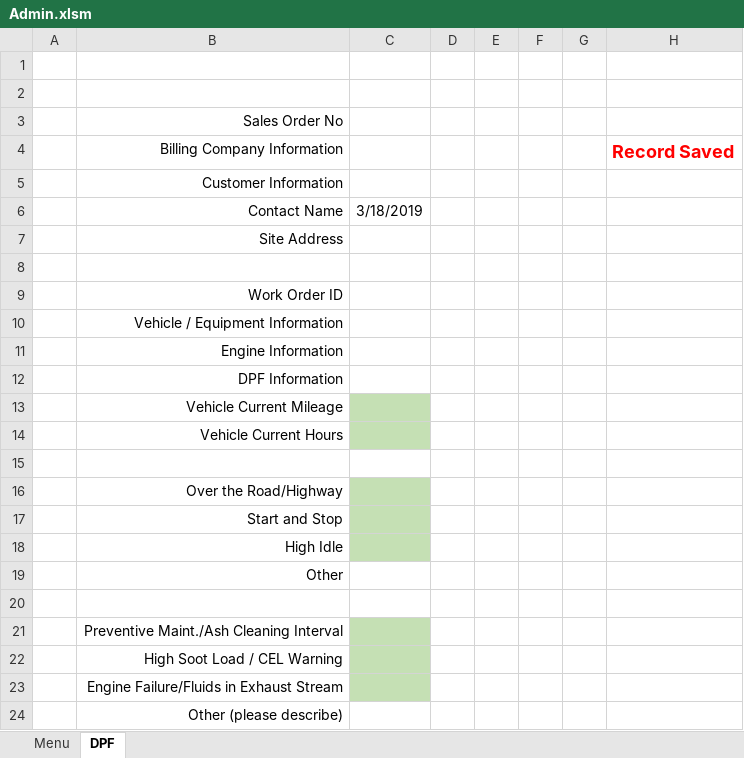
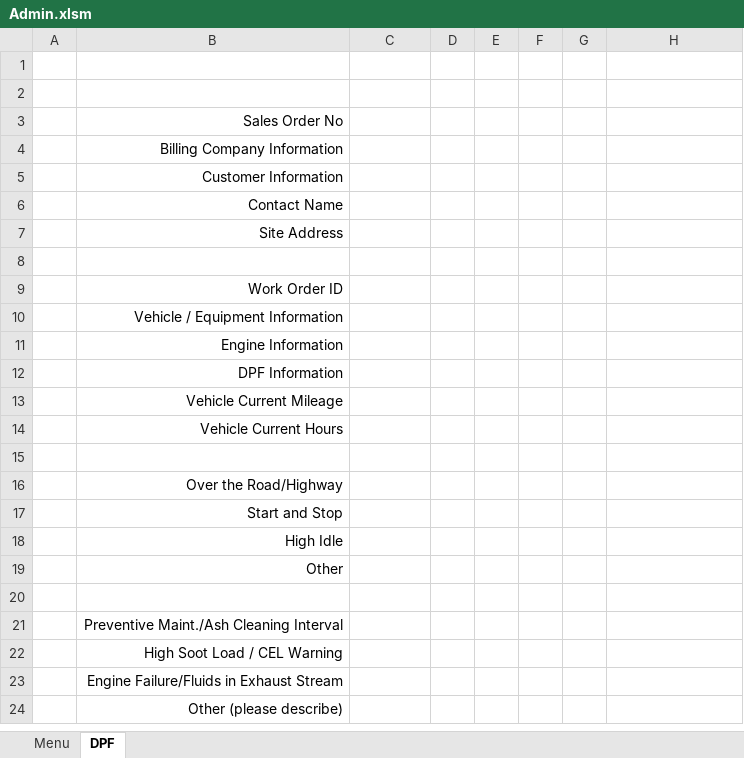
Before and after one commit to FrankDesimone/DP, an Excel workbook: DP/Excel/Admin.xlsm, sheet DPF, drawn as a sheet; values as stored, in another font and other column widths than the file's, no borders; charts and pictures not drawn; the diff names each change by its address in the sheet, - before the commit and + after, or states it on an @@ line.

Commit message:
format company & DPF

```diff
--- a/DP/Excel/Admin.xlsm (sheet DPF)
+++ b/DP/Excel/Admin.xlsm (sheet DPF)
-H4: Record Saved
+H4: (empty)
-C6: 3/18/2019
+C6: (empty)
-C13:C14 fill: #C5E0B4
+C13:C14 fill: none
-C16:C18 fill: #C5E0B4
+C16:C18 fill: none
-C21:C23 fill: #C5E0B4
+C21:C23 fill: none
```
Also changed, not shown: charts or pictures.
